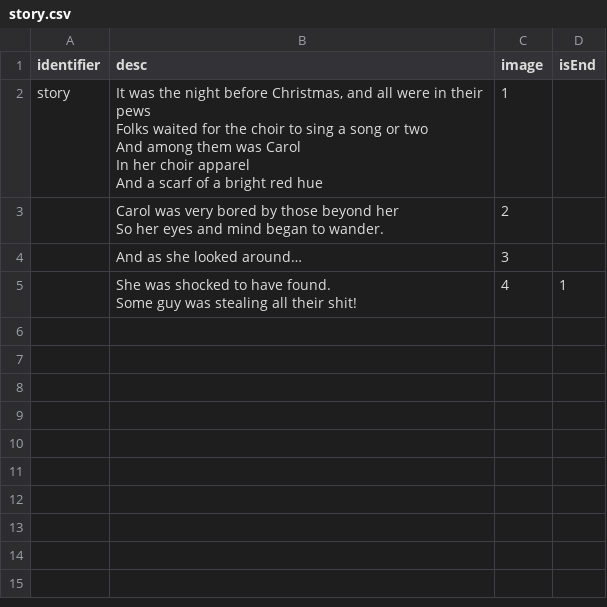
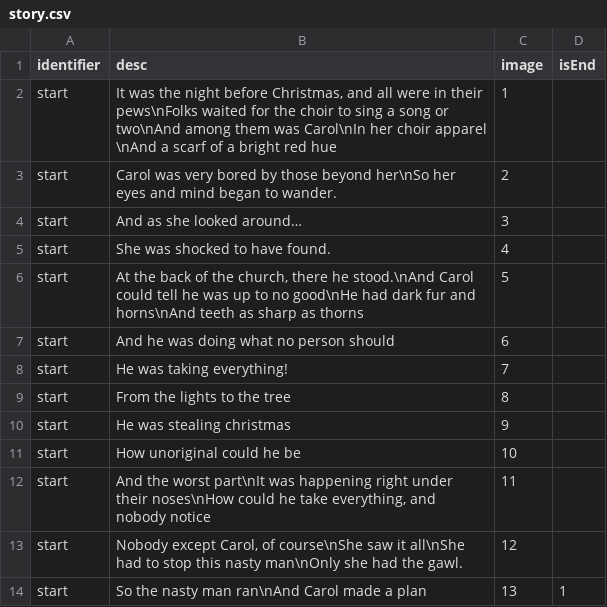
Before and after one commit to shshwdr/christmasLightRing, a CSV file: Assets/Resources/csv/story.csv, drawn as a sheet.

Commit message:
story

```diff
--- a/Assets/Resources/csv/story.csv
+++ b/Assets/Resources/csv/story.csv
@@ -1,11 +1,14 @@
 identifier,desc,image,isEnd
-story,"It was the night before Christmas, and all were in their pews
-Folks waited for the choir to sing a song or two
-And among them was Carol
-In her choir apparel
-And a scarf of a bright red hue",1,
-,"Carol was very bored by those beyond her
-So her eyes and mind began to wander.",2,
-,And as she looked around…,3,
-,"She was shocked to have found.
-Some guy was stealing all their shit!",4,1
+start,"It was the night before Christmas, and all were in their pews\nFolks waited for the choir to sing a song or two\nAnd among them was Carol\nIn her choir apparel \nAnd a scarf of a bright red hue",1,
+start,Carol was very bored by those beyond her\nSo her eyes and mind began to wander.,2,
+start,And as she looked around…,3,
+start,She was shocked to have found.,4,
+start,"At the back of the church, there he stood.\nAnd Carol could tell he was up to no good\nHe had dark fur and horns\nAnd teeth as sharp as thorns ",5,
+start,And he was doing what no person should,6,
+start,He was taking everything!,7,
+start,From the lights to the tree,8,
+start,He was stealing christmas,9,
+start,How unoriginal could he be,10,
+start,"And the worst part\nIt was happening right under their noses\nHow could he take everything, and nobody notice",11,
+start,"Nobody except Carol, of course\nShe saw it all\nShe had to stop this nasty man\nOnly she had the gawl.",12,
+start,So the nasty man ran\nAnd Carol made a plan,13,1
```
Also changed, not shown: 10 other files.
